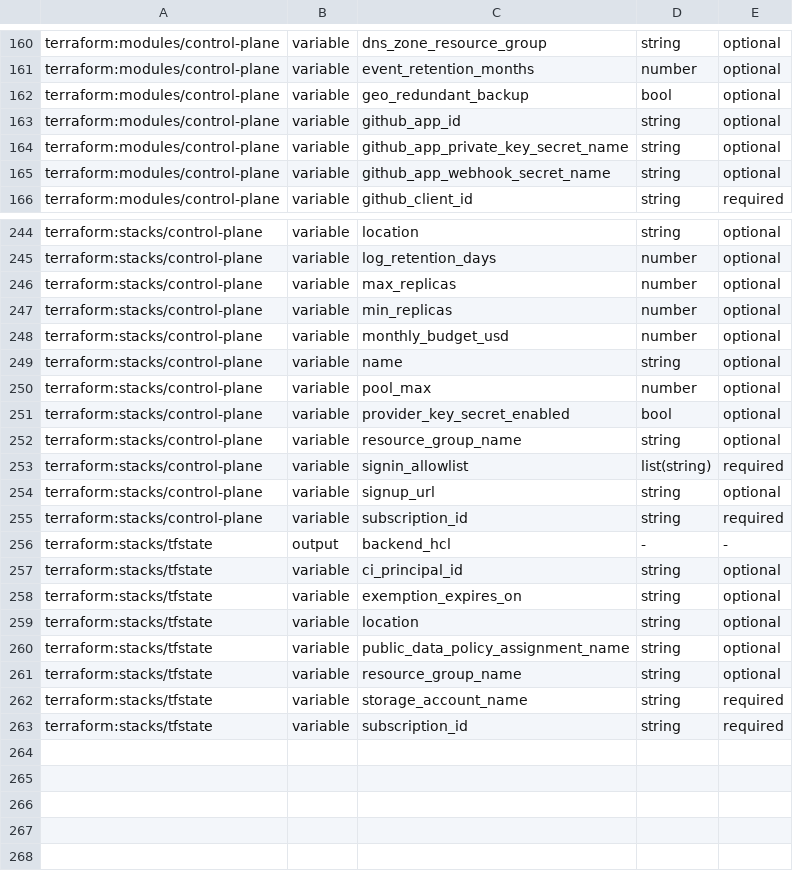
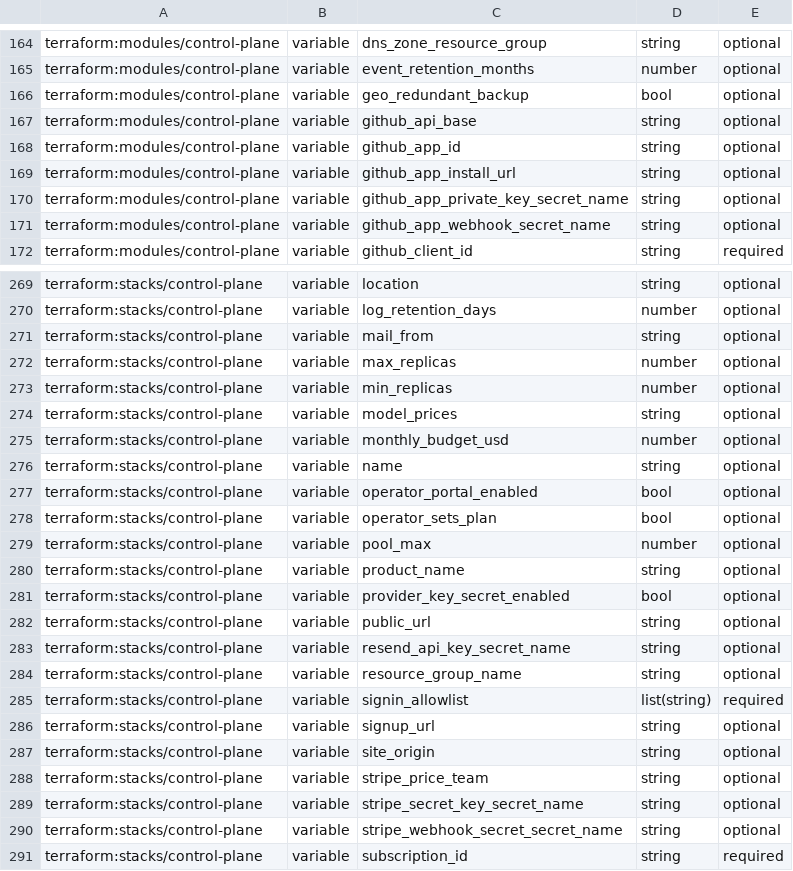
Before and after one commit to antifailure/antifailure, a TSV file: tools/inputcheck/surface-v1.tsv, drawn as a sheet; only a part is shown, gaps mark what is left out; the shorter side is filled out with more unchanged rows; the diff covers the shown part only.

Commit message:
infra: a deploy path that could deliver a third of the configuration
The reference documents 45 environment variables the hosted control plane
reads. The Terraform module could set 16, and it is the only route onto that
container: deploy/cd/deploy.sh updates the image and sets no environment at
all, and an az containerapp update is drift the next apply removes.

So 29 documented variables had no supported way to be set, and every symptom
of that reads as a broken feature rather than an unset variable. All 23
operator routes refused for want of a database credential. No sign-in link and
no invitation could be sent. Billing was off with a real Stripe price behind
Team. The site's beacon was refused cross origin as a bare network error,
analytics recorded nothing, and both actions were missing from the "No
organization yet" screen.

The module now sets 34 and 10 are exempt with a written reason. The operator
credential needed a second half: its role is created NOLOGIN by the migrations
and nothing gave it a login, so wiring the variable alone would have stopped
the container rather than fixed the portal. The bootstrap job does it, inside
the VNet, and refuses a role that is missing, holds no BYPASSRLS, or lacks the
privileges of antifailure_admin.

tools/wirecheck is the gate. varcheck and config-docs.test.ts both prove a
variable is DOCUMENTED, and a variable that is documented, read, and
unreachable by every apply passes both cleanly, which is how 29 accumulated
with every instrument green.

Signed-off-by: Vir Sanghavi <67278851+VirSanghavi@users.noreply.github.com>

```diff
--- a/tools/inputcheck/surface-v1.tsv
+++ b/tools/inputcheck/surface-v1.tsv
@@ -162,3 +166,5 @@ terraform:modules/control-plane	variable	event_retention_months	number	optional
 terraform:modules/control-plane	variable	geo_redundant_backup	bool	optional
+terraform:modules/control-plane	variable	github_api_base	string	optional
 terraform:modules/control-plane	variable	github_app_id	string	optional
+terraform:modules/control-plane	variable	github_app_install_url	string	optional
 terraform:modules/control-plane	variable	github_app_private_key_secret_name	string	optional
@@ -245,8 +270,15 @@ terraform:stacks/control-plane	variable	location	string	optional
 terraform:stacks/control-plane	variable	log_retention_days	number	optional
+terraform:stacks/control-plane	variable	mail_from	string	optional
 terraform:stacks/control-plane	variable	max_replicas	number	optional
 terraform:stacks/control-plane	variable	min_replicas	number	optional
+terraform:stacks/control-plane	variable	model_prices	string	optional
 terraform:stacks/control-plane	variable	monthly_budget_usd	number	optional
 terraform:stacks/control-plane	variable	name	string	optional
+terraform:stacks/control-plane	variable	operator_portal_enabled	bool	optional
+terraform:stacks/control-plane	variable	operator_sets_plan	bool	optional
 terraform:stacks/control-plane	variable	pool_max	number	optional
+terraform:stacks/control-plane	variable	product_name	string	optional
 terraform:stacks/control-plane	variable	provider_key_secret_enabled	bool	optional
+terraform:stacks/control-plane	variable	public_url	string	optional
+terraform:stacks/control-plane	variable	resend_api_key_secret_name	string	optional
 terraform:stacks/control-plane	variable	resource_group_name	string	optional
@@ -254,2 +286,6 @@ terraform:stacks/control-plane	variable	signin_allowlist	list(string)	required
 terraform:stacks/control-plane	variable	signup_url	string	optional
+terraform:stacks/control-plane	variable	site_origin	string	optional
+terraform:stacks/control-plane	variable	stripe_price_team	string	optional
+terraform:stacks/control-plane	variable	stripe_secret_key_secret_name	string	optional
+terraform:stacks/control-plane	variable	stripe_webhook_secret_secret_name	string	optional
 terraform:stacks/control-plane	variable	subscription_id	string	required
```
Also changed, not shown: 23 added rows elsewhere in this file, 17 other files.
